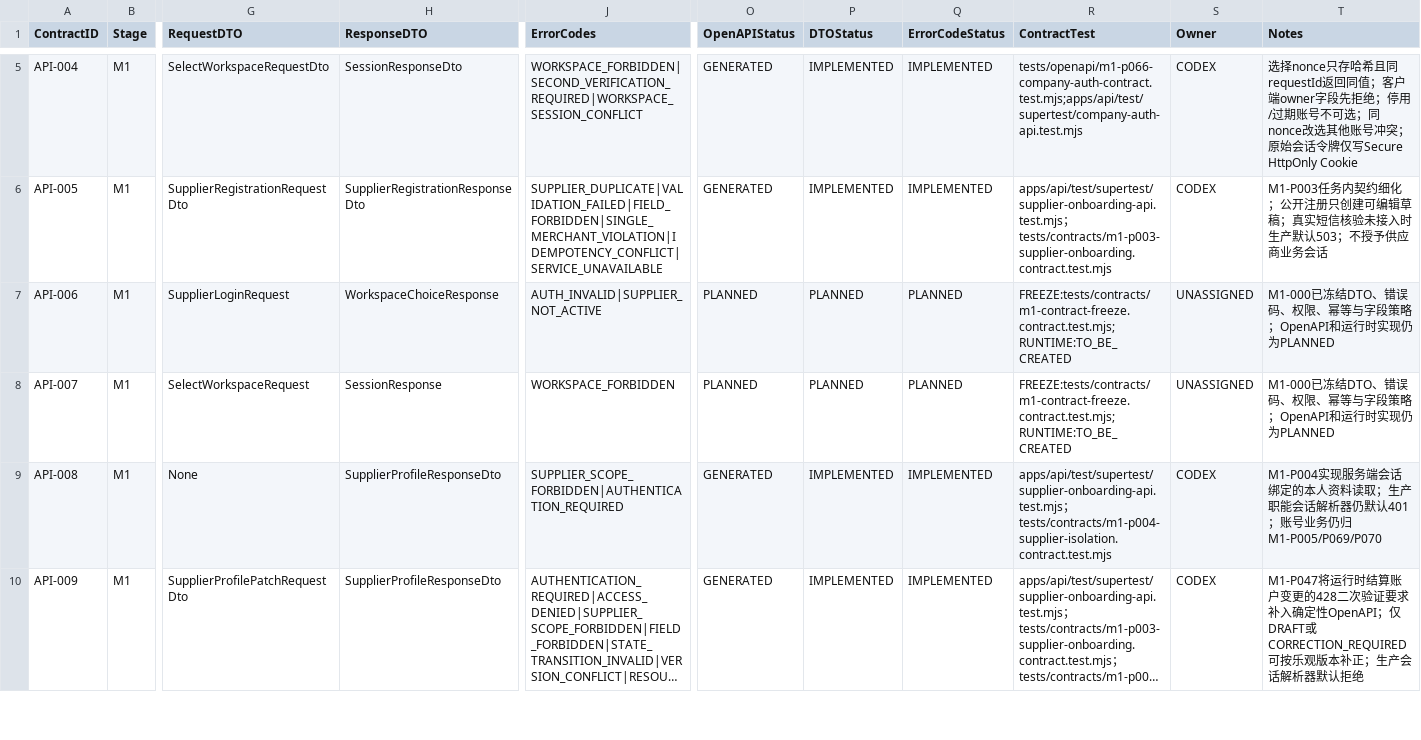
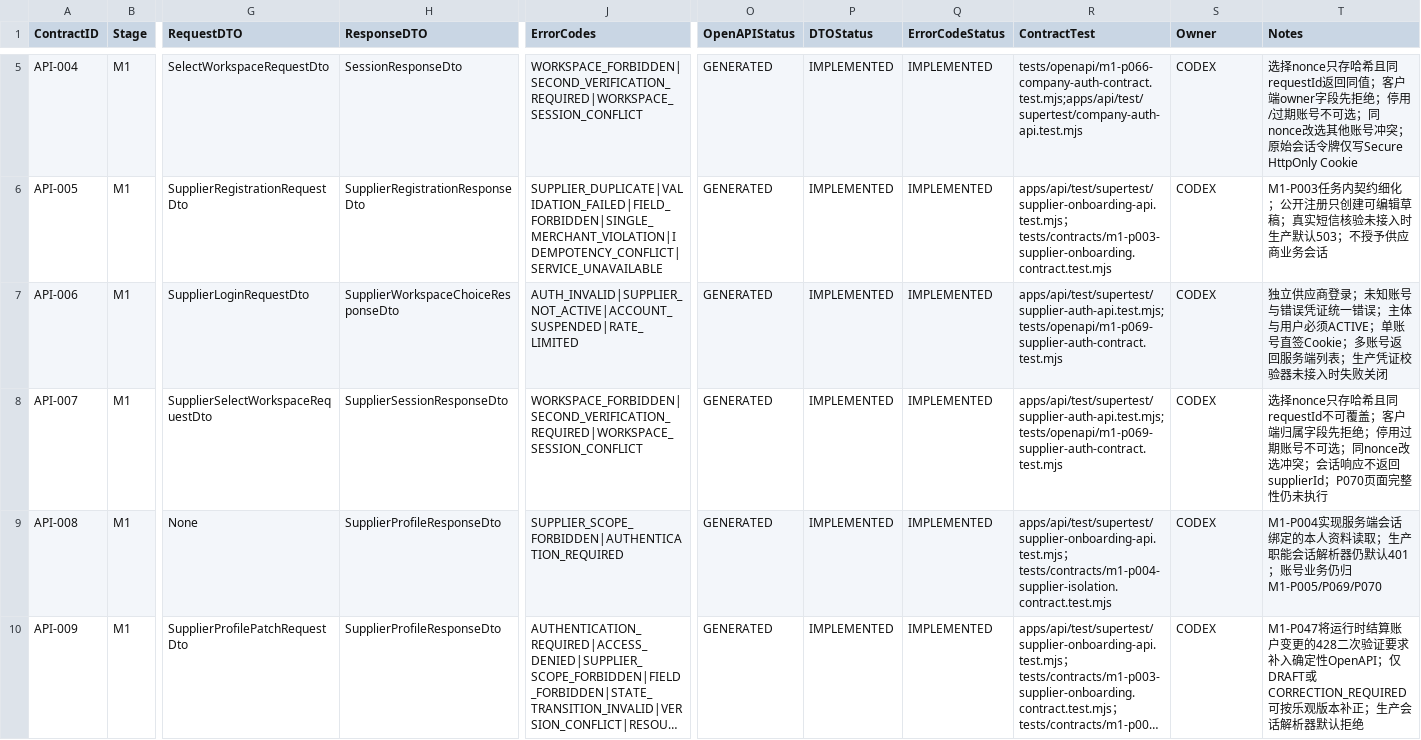
Before and after one commit to EasyStep-lee/flt1, a CSV file: 福礼社Codex5.6开发执行包V1.1/12-OpenAPI-DTO-错误码台账.csv, drawn as a sheet; only a part is shown, gaps mark what is left out; long unchanged cells end in …; the diff names each change by its address in the sheet, - before the commit and + after, or states it on an @@ line.

Commit message:
test(m1): record supplier auth verification evidence

```diff
--- a/福礼社Codex5.6开发执行包V1.1/12-OpenAPI-DTO-错误码台账.csv
+++ b/福礼社Codex5.6开发执行包V1.1/12-OpenAPI-DTO-错误码台账.csv
-G7 (RequestDTO): SupplierLoginRequest
+G7 (RequestDTO): SupplierLoginRequestDto
-H7 (ResponseDTO): WorkspaceChoiceResponse
+H7 (ResponseDTO): SupplierWorkspaceChoiceResponseDto
-J7 (ErrorCodes): AUTH_INVALID|SUPPLIER_NOT_ACTIVE
+J7 (ErrorCodes): AUTH_INVALID|SUPPLIER_NOT_ACTIVE|ACCOUNT_SUSPENDED|RATE_LIMITED
-O7:O8 (OpenAPIStatus): PLANNED
+O7:O8 (OpenAPIStatus): GENERATED
-P7:P8 (DTOStatus): PLANNED
+P7:P8 (DTOStatus): IMPLEMENTED
-Q7:Q8 (ErrorCodeStatus): PLANNED
+Q7:Q8 (ErrorCodeStatus): IMPLEMENTED
-R7:R8 (ContractTest): FREEZE:tests/contracts/m1-contract-freeze.contract.test.mjs;RUNTIME:TO_BE_CREATED
+R7:R8 (ContractTest): apps/api/test/supertest/supplier-auth-api.test.mjs;tests/openapi/m1-p069-supplier-auth-contract.test.mjs
-S7:S8 (Owner): UNASSIGNED
+S7:S8 (Owner): CODEX
-T7 (Notes): M1-000已冻结DTO、错误码、权限、幂等与字段策略；OpenAPI和运行时实现仍为PLANNED
+T7 (Notes): 独立供应商登录；未知账号与错误凭证统一错误；主体与用户必须ACTIVE；单账号直签Cookie；多账号返回服务端列表；生产凭证校验器未接入时失败关闭
-G8 (RequestDTO): SelectWorkspaceRequest
+G8 (RequestDTO): SupplierSelectWorkspaceRequestDto
-H8 (ResponseDTO): SessionResponse
+H8 (ResponseDTO): SupplierSessionResponseDto
-J8 (ErrorCodes): WORKSPACE_FORBIDDEN
+J8 (ErrorCodes): WORKSPACE_FORBIDDEN|SECOND_VERIFICATION_REQUIRED|WORKSPACE_SESSION_CONFLICT
-T8 (Notes): M1-000已冻结DTO、错误码、权限、幂等与字段策略；OpenAPI和运行时实现仍为PLANNED
+T8 (Notes): 选择nonce只存哈希且同requestId不可覆盖；客户端归属字段先拒绝；停用过期账号不可选；同nonce改选冲突；会话响应不返回supplierId；P070页面完整性仍未执行
```
Also changed, not shown: 福礼社Codex5.6开发执行包V1.1/03-任务台账.csv, 福礼社Codex5.6开发执行包V1.1/04-P0-1至P0-119验收矩阵.csv, 17 other files.
